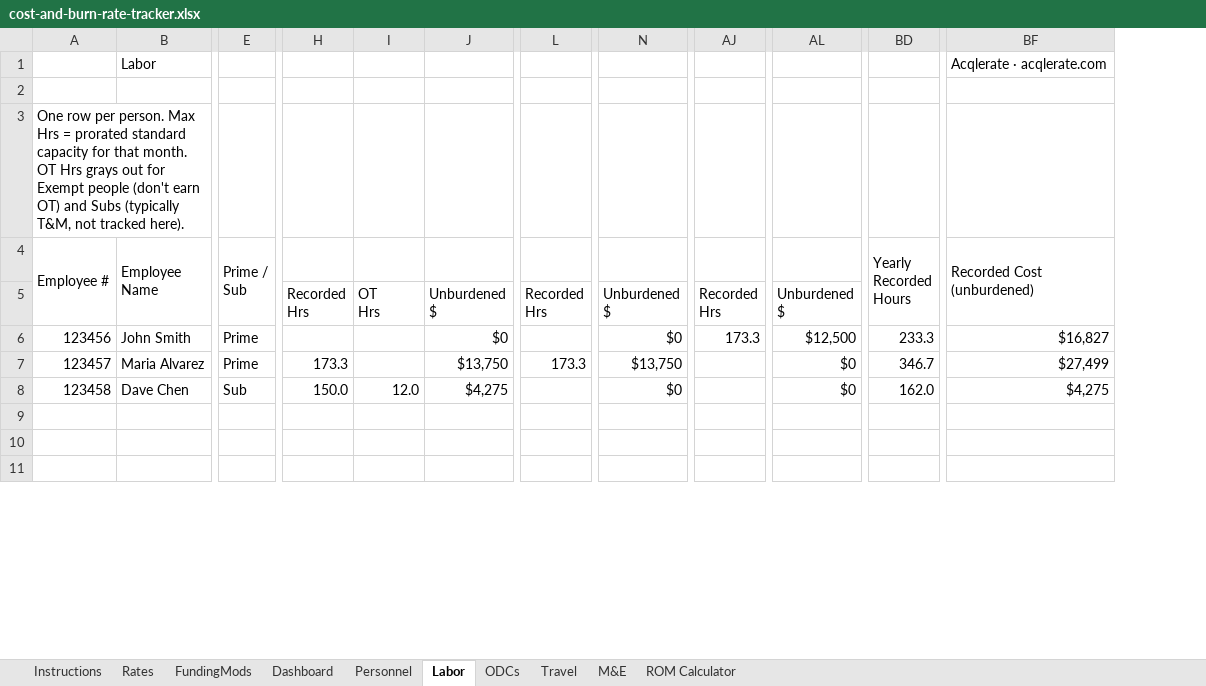
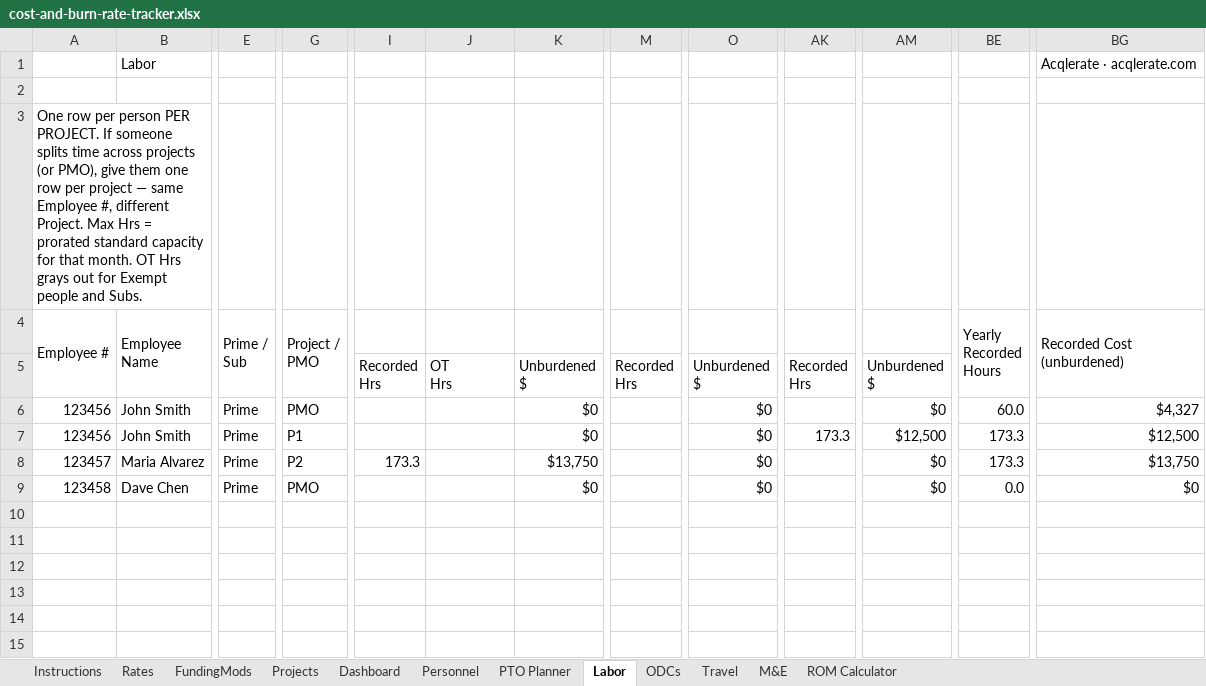
Before and after one commit to jumpmasterguy/acq-pro, an Excel workbook: client/public/examples/cost-and-burn-rate-tracker.xlsx, sheet Labor, drawn as a sheet; only a part is shown, gaps mark what is left out; values as stored, in another font and other column widths than the file's, no cell formats; charts and pictures and conditional formats not drawn; removed rows and columns are numbered as before the commit, all else as after; rows hold the shown columns only; ↵ is a line break in a cell; the diff covers the shown part only; the diff names each change by its address in the sheet, - before the commit and + after, or states it on an @@ line.

Commit message:
Restructure cost tracker: multi-project funding + PTO Planner
- Add Projects tab as single source of funding truth: one row per
  project/task order, Labor/Travel/ODC/M&E funded $ per project, and
  an auto Program/Task Order Overview showing spend-to-date per
  project per CLIN so each USG client's funding stays isolated.
- Labor: add Project/PMO column, allow multiple rows per employee
  (split billing across projects), autofilter for show-by-project.
- ODCs/Travel/M&E: add Project column + autofilter, same pattern.
- FundingMods repositioned as a historical audit log only; Dashboard
  TOA and CLIN Funding Status now read live from Projects tab.
- Replace Personnel PTO accrual/balance tracking with a standalone
  PTO Planner tab (planned vs actual hours per month, not tied to
  billing or projects, since PTO cost already lives in Fringe).
- Update Instructions and curriculum.ts attachment description.

```diff
--- a/client/public/examples/cost-and-burn-rate-tracker.xlsx (sheet Labor)
+++ b/client/public/examples/cost-and-burn-rate-tracker.xlsx (sheet Labor)
+sheet tab: Projects
+sheet tab: PTO Planner
+column G (Project / PMO), row 6: PMO; rows 8-9: P2 | PMO
-column H, rows 5-8: Recorded ↵ Hrs |  | 173.3 | 150.0
+column K, rows 5-6: Unburdened ↵ $ | $0; rows 8-9: $13,750 | $0
-A3 (Employee #): …row per person. Max Hrs = prorated standard capacity for that month. OT Hrs grays out for Exempt people (don't earn OT) and Subs (typically T&M, not tracked here).
+A3 (Employee #): …row per person PER PROJECT. If someone splits time across projects (or PMO), give them one row per project — same Employee #, different Project. Max Hrs = prorated standard capacity for that month. OT Hrs grays out for Exempt people and Subs.
-I5: OT ↵ Hrs
+I5: Recorded ↵ Hrs
-J5: Unburdened ↵ $
+J5: OT ↵ Hrs
-J6: $0
+J6: (empty)
-AK6: 173.3
+AK6: (empty)
-AM6: $12,500
+AM6: $0
-BE6 (Yearly Recorded Hours): 233.3
+BE6 (Yearly Recorded Hours): 60.0
-BG6 (Recorded Cost (unburdened)): $16,827
+BG6 (Recorded Cost (unburdened)): $4,327
+row 7: 123456 | John Smith | Prime | P1 |  |  | $0 |  | $0 | 173.3 | $12,500 | 173.3 | $12,500
-I8: (empty)
+I8: 173.3
-J8: $13,750
+J8: (empty)
-M8: 173.3
+M8: (empty)
-O8: $13,750
+O8: $0
-BE8 (Yearly Recorded Hours): 346.7
+BE8 (Yearly Recorded Hours): 173.3
-BG8 (Recorded Cost (unburdened)): $27,499
+BG8 (Recorded Cost (unburdened)): $13,750
-E9 (Prime / Sub): Sub
+E9 (Prime / Sub): Prime
-I9: 12.0
+I9: (empty)
-J9: $4,275
+J9: (empty)
-BE9 (Yearly Recorded Hours): 162.0
+BE9 (Yearly Recorded Hours): 0.0
-BG9 (Recorded Cost (unburdened)): $4,275
+BG9 (Recorded Cost (unburdened)): $0
+row 10: (empty)
+row 11: (empty)
+row 12: (empty)
```
Also changed, not shown: 12 edited cells elsewhere in this sheet, sheet Dashboard, sheet Instructions, sheet Personnel, sheet M&E, sheet Travel, sheet ODCs, 1 more sheet, cell formats, formulas that keep their value, charts or pictures, 1 other file.
